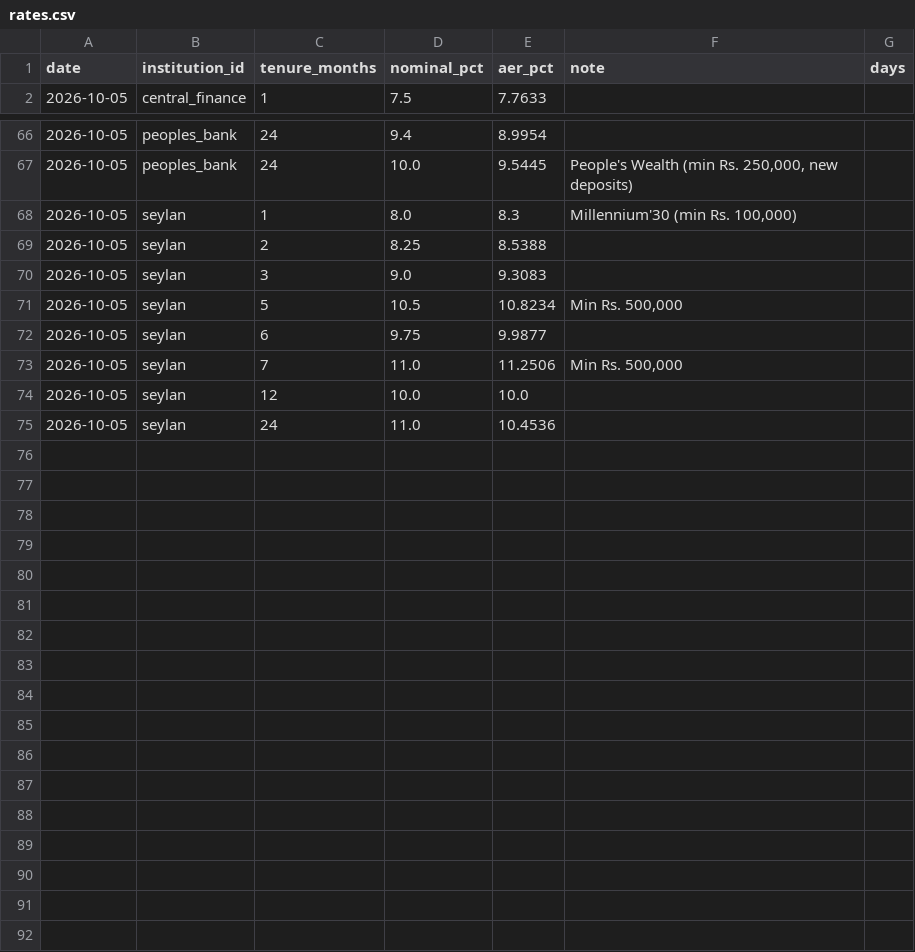
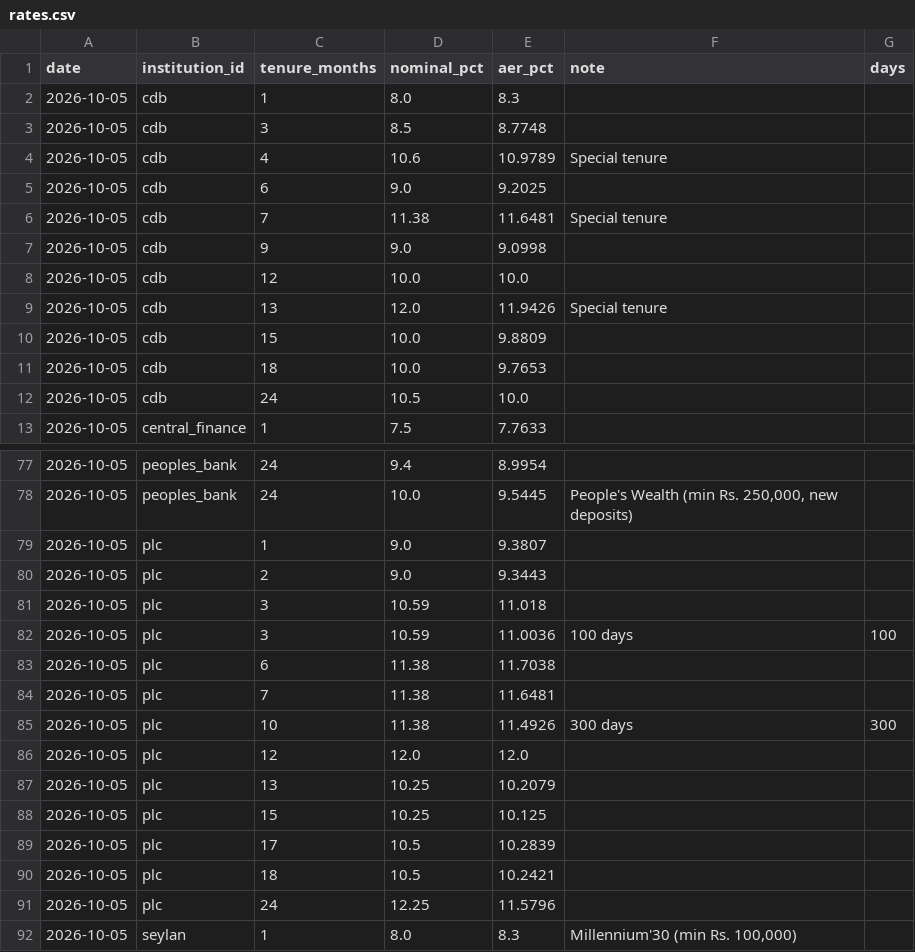
Before and after one commit to randeshd/rate-tracker, a CSV file: data/history/rates.csv, drawn as a sheet; only a part is shown, gaps mark what is left out; the shorter side is filled out with more unchanged rows.

```diff
--- a/data/history/rates.csv
+++ b/data/history/rates.csv
@@ -1,2 +1,13 @@
 date,institution_id,tenure_months,nominal_pct,aer_pct,note,days
+2026-10-05,cdb,1,8.0,8.3,,
+2026-10-05,cdb,3,8.5,8.7748,,
+2026-10-05,cdb,4,10.6,10.9789,Special tenure,
+2026-10-05,cdb,6,9.0,9.2025,,
+2026-10-05,cdb,7,11.38,11.6481,Special tenure,
+2026-10-05,cdb,9,9.0,9.0998,,
+2026-10-05,cdb,12,10.0,10.0,,
+2026-10-05,cdb,13,12.0,11.9426,Special tenure,
+2026-10-05,cdb,15,10.0,9.8809,,
+2026-10-05,cdb,18,10.0,9.7653,,
+2026-10-05,cdb,24,10.5,10.0,,
 2026-10-05,central_finance,1,7.5,7.7633,,
@@ -67,2 +78,15 @@ date,institution_id,tenure_months,nominal_pct,aer_pct,note,days
 2026-10-05,peoples_bank,24,10.0,9.5445,"People's Wealth (min Rs. 250,000, new deposits)",
+2026-10-05,plc,1,9.0,9.3807,,
+2026-10-05,plc,2,9.0,9.3443,,
+2026-10-05,plc,3,10.59,11.018,,
+2026-10-05,plc,3,10.59,11.0036,100 days,100
+2026-10-05,plc,6,11.38,11.7038,,
+2026-10-05,plc,7,11.38,11.6481,,
+2026-10-05,plc,10,11.38,11.4926,300 days,300
+2026-10-05,plc,12,12.0,12.0,,
+2026-10-05,plc,13,10.25,10.2079,,
+2026-10-05,plc,15,10.25,10.125,,
+2026-10-05,plc,17,10.5,10.2839,,
+2026-10-05,plc,18,10.5,10.2421,,
+2026-10-05,plc,24,12.25,11.5796,,
 2026-10-05,seylan,1,8.0,8.3,"Millennium'30 (min Rs. 100,000)",
```
Also changed, not shown: 2 other files.
